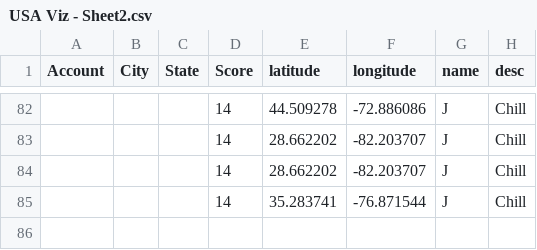
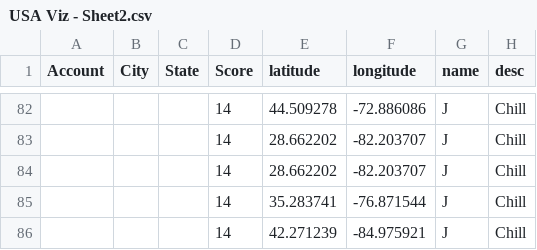
Before and after one commit to DanCTH/CipherHealth-Our-Hospitals-Map, a CSV file: USA Viz - Sheet2.csv, drawn as a sheet; only a part is shown, gaps mark what is left out; the diff names each change by its address in the sheet, - before the commit and + after, or states it on an @@ line.

Commit message:
Update USA Viz - Sheet2.csv

```diff
--- a/USA Viz - Sheet2.csv
+++ b/USA Viz - Sheet2.csv
+row 86:  |  |  | 14 | 42.271239 | -84.975921 | J | Chill
```
